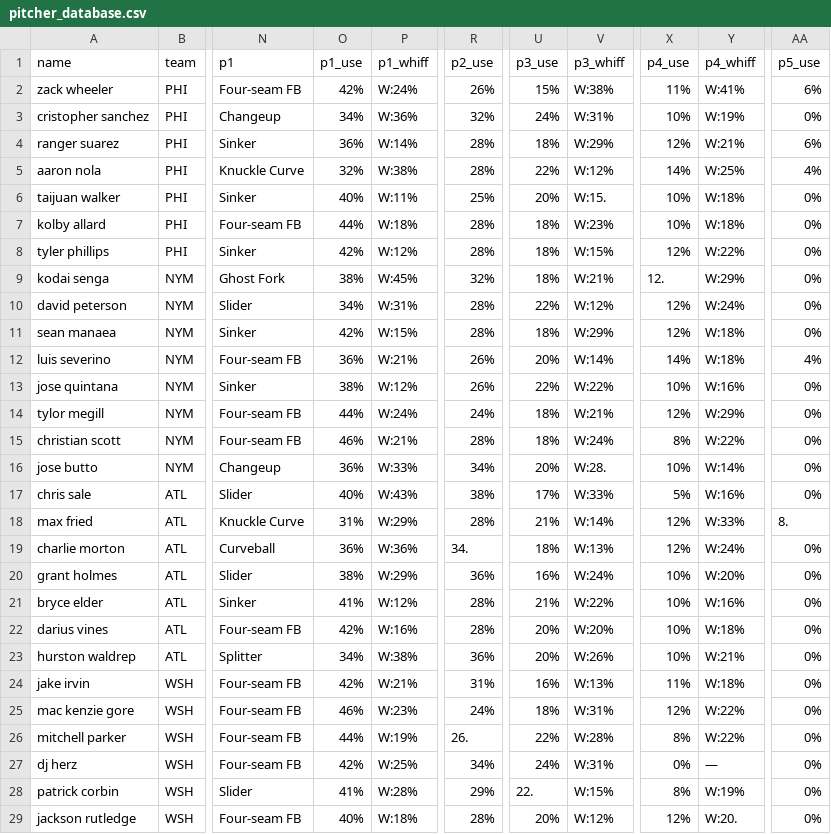
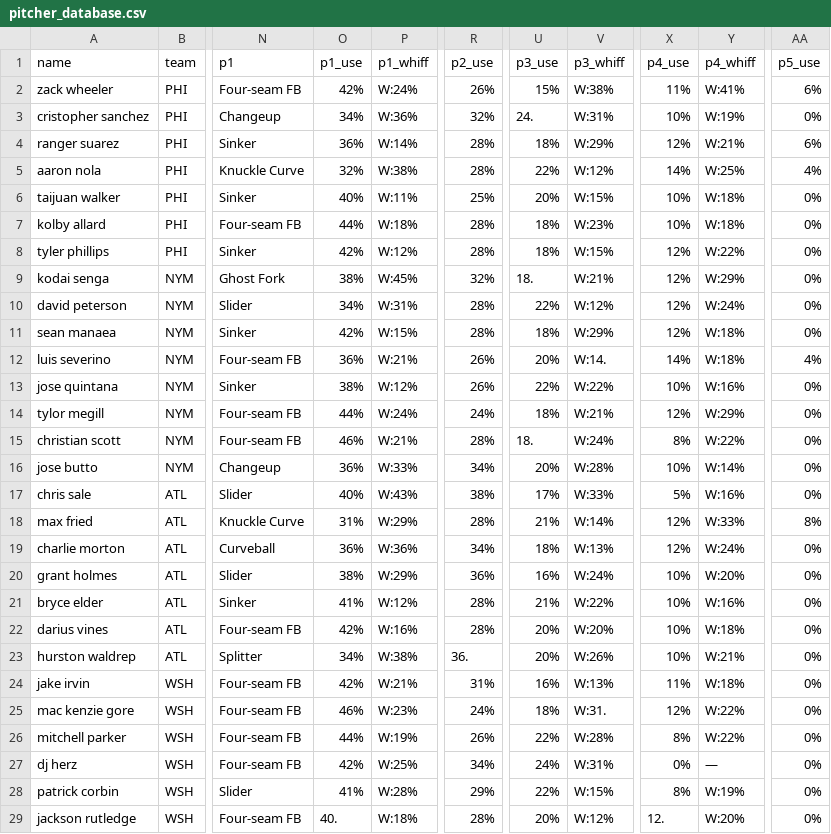
Before and after one commit to KingTud88/MLB-Prop-App, a CSV file: pitcher_database.csv, drawn as a sheet; only a part is shown, gaps mark what is left out; the diff covers the shown part only; the diff names each change by its address in the sheet, - before the commit and + after, or states it on an @@ line.

Commit message:
Update pitcher_database.csv

```diff
--- a/pitcher_database.csv
+++ b/pitcher_database.csv
-U3 (p3_use): 24%
+U3 (p3_use): 24.
-V6 (p3_whiff): W:15.
+V6 (p3_whiff): W:15%
-U9 (p3_use): 18%
+U9 (p3_use): 18.
-X9 (p4_use): 12.
+X9 (p4_use): 12%
-V12 (p3_whiff): W:14%
+V12 (p3_whiff): W:14.
-U15 (p3_use): 18%
+U15 (p3_use): 18.
-V16 (p3_whiff): W:28.
+V16 (p3_whiff): W:28%
-AA18 (p5_use): 8.
+AA18 (p5_use): 8%
-R19 (p2_use): 34.
+R19 (p2_use): 34%
-R23 (p2_use): 36%
+R23 (p2_use): 36.
-V25 (p3_whiff): W:31%
+V25 (p3_whiff): W:31.
-R26 (p2_use): 26.
+R26 (p2_use): 26%
-U28 (p3_use): 22.
+U28 (p3_use): 22%
-O29 (p1_use): 40%
+O29 (p1_use): 40.
-X29 (p4_use): 12%
+X29 (p4_use): 12.
-Y29 (p4_whiff): W:20.
+Y29 (p4_whiff): W:20%
```
Also changed, not shown: 1 added row, 1 removed row and 64 edited cells elsewhere in this file.
